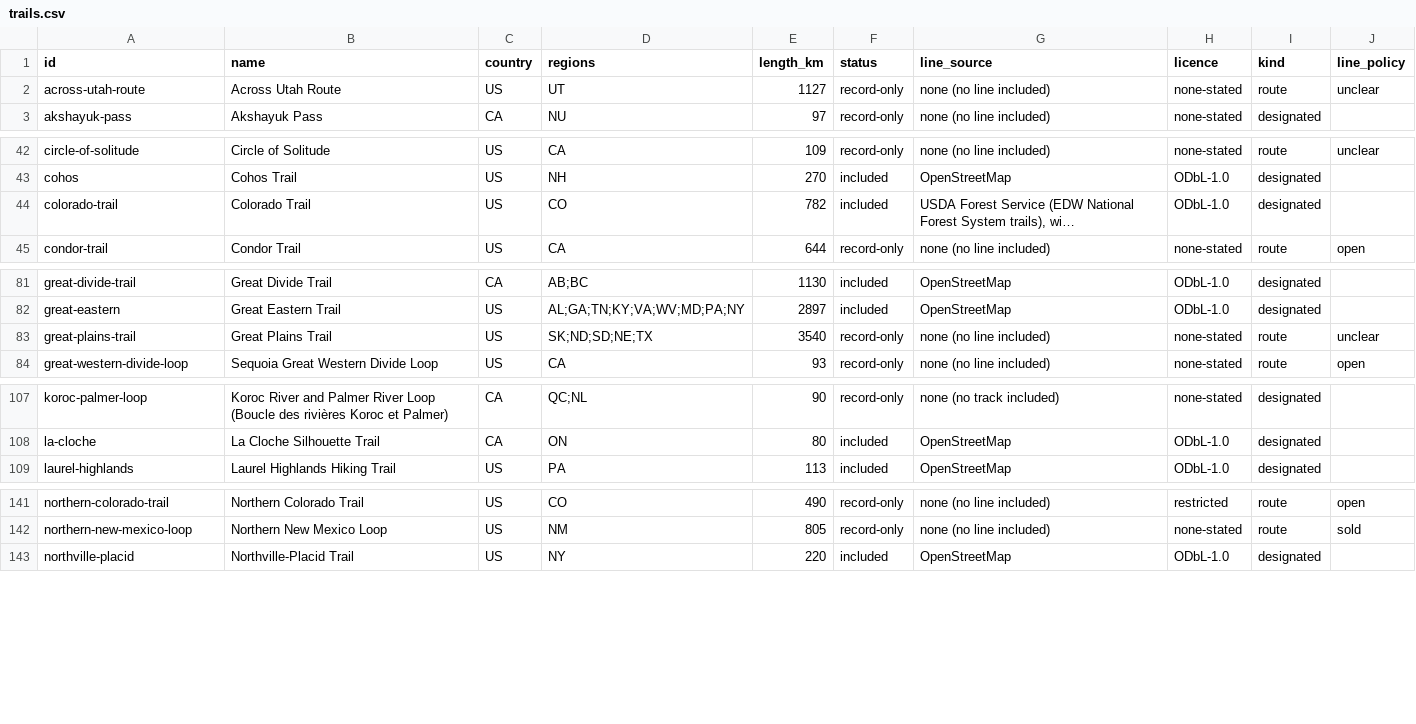
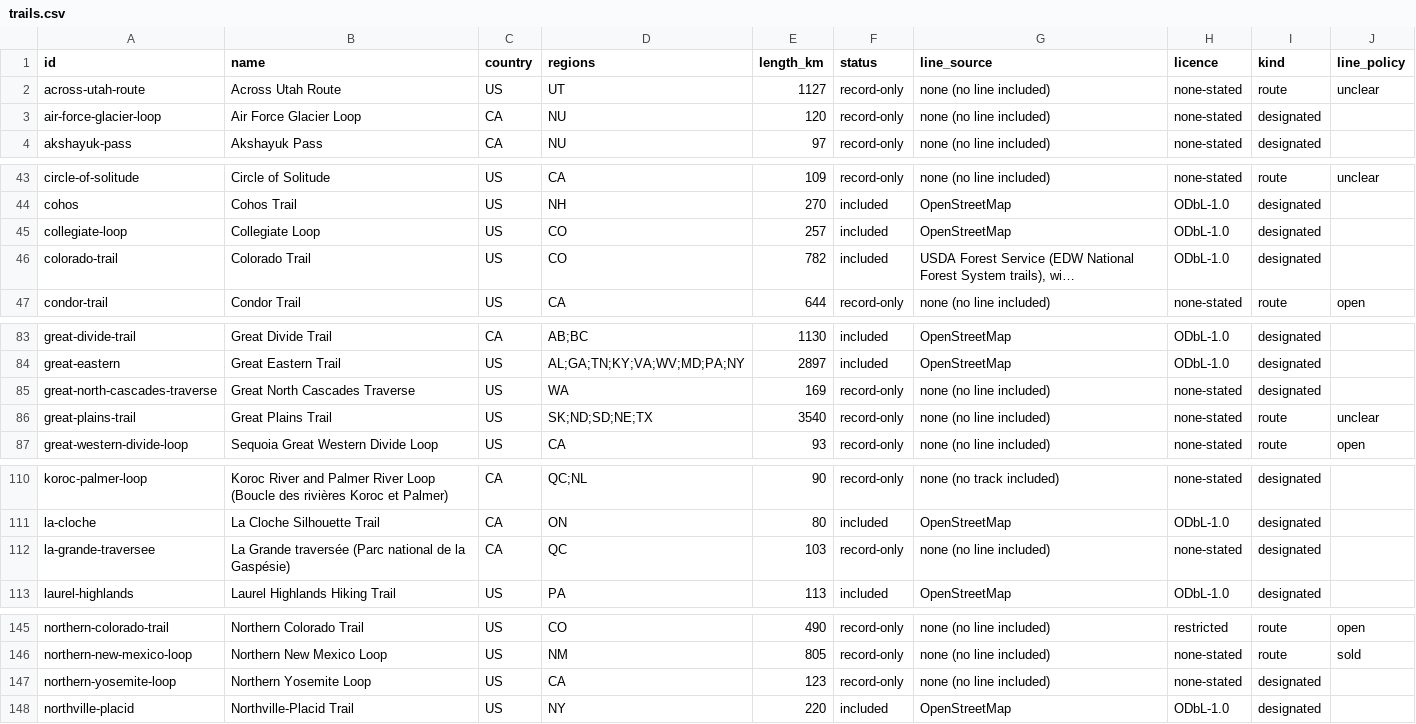
Before and after one commit to swaits/longhikes, a CSV file: trails.csv, drawn as a sheet; only a part is shown, gaps mark what is left out; long unchanged cells end in …; the diff covers the shown part only; the diff names each change by its address in the sheet, - before the commit and + after, or states it on an @@ line.

```diff
--- a/trails.csv
+++ b/trails.csv
+row 3: air-force-glacier-loop | Air Force Glacier Loop | CA | NU | 120 | record-only | none (no line included) | none-stated | designated
+row 45: collegiate-loop | Collegiate Loop | US | CO | 257 | included | OpenStreetMap | ODbL-1.0 | designated
+row 85: great-north-cascades-traverse | Great North Cascades Traverse | US | WA | 169 | record-only | none (no line included) | none-stated | designated
+row 112: la-grande-traversee | La Grande traversée (Parc national de la Gaspésie) | CA | QC | 103 | record-only | none (no line included) | none-stated | designated
+row 147: northern-yosemite-loop | Northern Yosemite Loop | US | CA | 123 | record-only | none (no line included) | none-stated | designated
```
Also changed, not shown: 1 added row elsewhere in this file, tools/season_judged.tsv, 24 other files.
